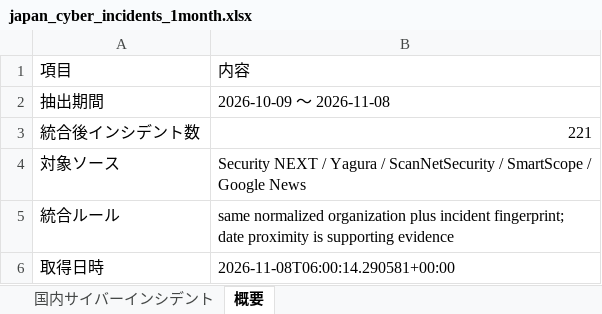
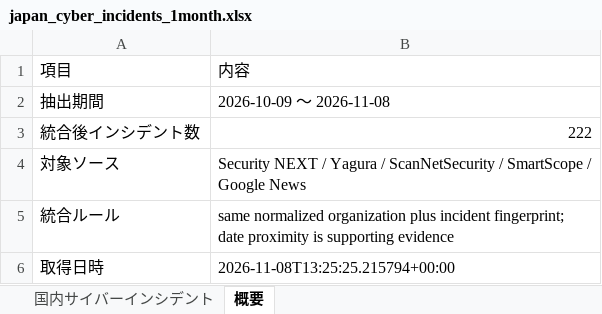
Before and after one commit to keitasatoh0801-alt/ransomlook-mcp, an Excel workbook: japan_cyber_incidents_1month.xlsx, sheet 概要, drawn as a sheet; values as stored, in another font and other column widths than the file's, no borders; the diff names each change by its address in the sheet, - before the commit and + after, or states it on an @@ line.

```diff
--- a/japan_cyber_incidents_1month.xlsx (sheet 概要)
+++ b/japan_cyber_incidents_1month.xlsx (sheet 概要)
-B3: 221
+B3: 222
-B6: 2026-11-08T06:00:14.290581+00:00
+B6: 2026-11-08T13:25:25.215794+00:00
```
Also changed, not shown: sheet 国内サイバーインシデント, 2 other files.
